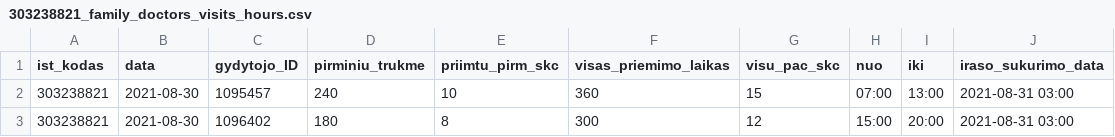
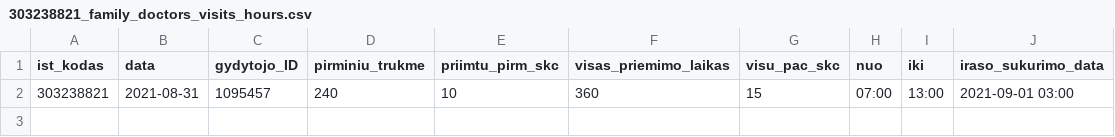
Before and after one commit to sveikatos-klinika/registrations_giles, a CSV file: 303238821_family_doctors_visits_hours.csv, drawn as a sheet.

```diff
--- a/303238821_family_doctors_visits_hours.csv
+++ b/303238821_family_doctors_visits_hours.csv
@@ -1,3 +1,2 @@
 ist_kodas;data;gydytojo_ID;pirminiu_trukme;priimtu_pirm_skc;visas_priemimo_laikas;visu_pac_skc;nuo;iki;iraso_sukurimo_data
-303238821;2021-08-30;1095457;240;10;360;15;07:00;13:00;2021-08-31 03:00
-303238821;2021-08-30;1096402;180;8;300;12;15:00;20:00;2021-08-31 03:00
+303238821;2021-08-31;1095457;240;10;360;15;07:00;13:00;2021-09-01 03:00
```
Also changed, not shown: 303238821_free_registrations.csv.
